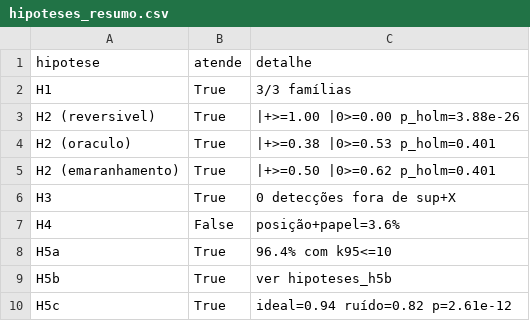
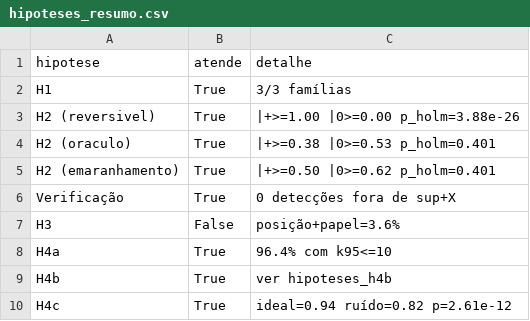
Before and after one commit to GabrielMartinsAlves/trojans-quanticos-runtime, a CSV file: results/hipoteses_resumo.csv, drawn as a sheet.

Commit message:
Figuras em SVG e PDF, script único de regressão e numeração das hipóteses igual à do artigo
figura_regressao.py passa a gerar as três figuras da regressão; o testes_hipoteses.py só calcula e salva as tabelas. As figuras saem em SVG e PDF pelo comum.salvar_figura, e as hipóteses seguem a numeração do artigo (verificação de consistência, H3 e H4a a H4c).

```diff
--- a/results/hipoteses_resumo.csv
+++ b/results/hipoteses_resumo.csv
@@ -5,6 +5,6 @@ H2 (oraculo),True,|+>=0.38 |0>=0.53 p_holm=0.401
 H2 (emaranhamento),True,|+>=0.50 |0>=0.62 p_holm=0.401
-H3,True,0 detecções fora de sup+X
-H4,False,posição+papel=3.6%
-H5a,True,96.4% com k95<=10
-H5b,True,ver hipoteses_h5b
-H5c,True,ideal=0.94 ruído=0.82 p=2.61e-12
+Verificação,True,0 detecções fora de sup+X
+H3,False,posição+papel=3.6%
+H4a,True,96.4% com k95<=10
+H4b,True,ver hipoteses_h4b
+H4c,True,ideal=0.94 ruído=0.82 p=2.61e-12
```
Also changed, not shown: 33 other files.
